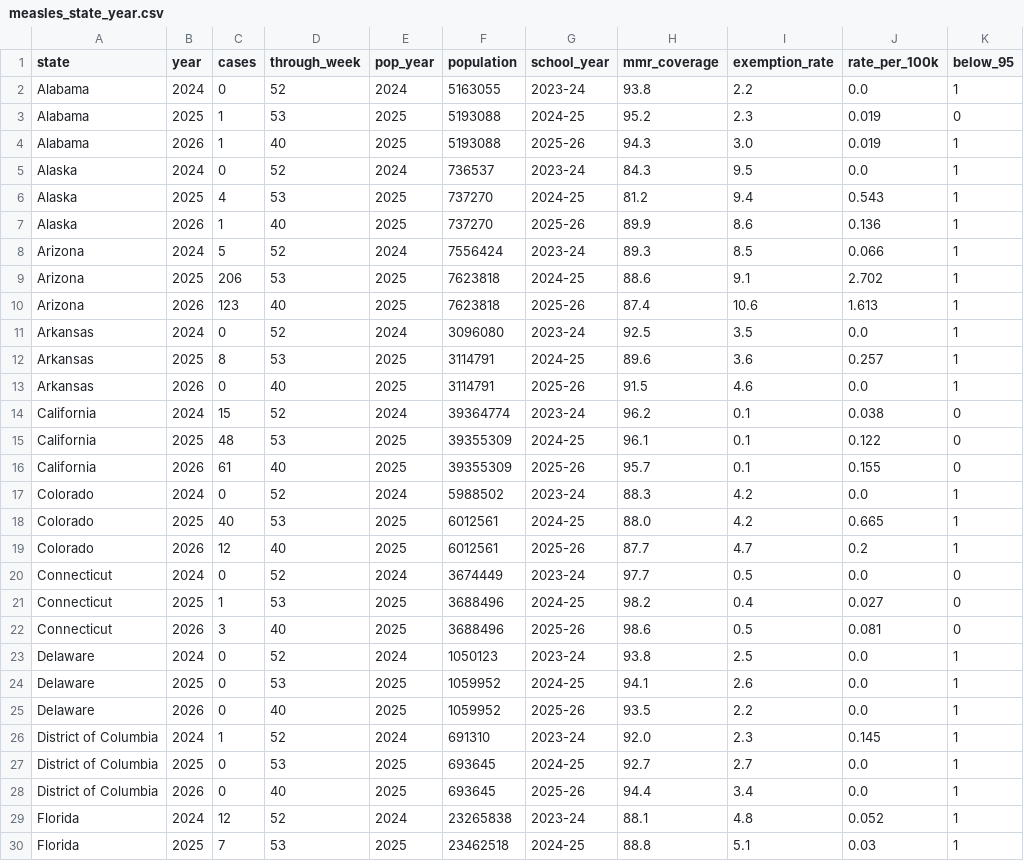
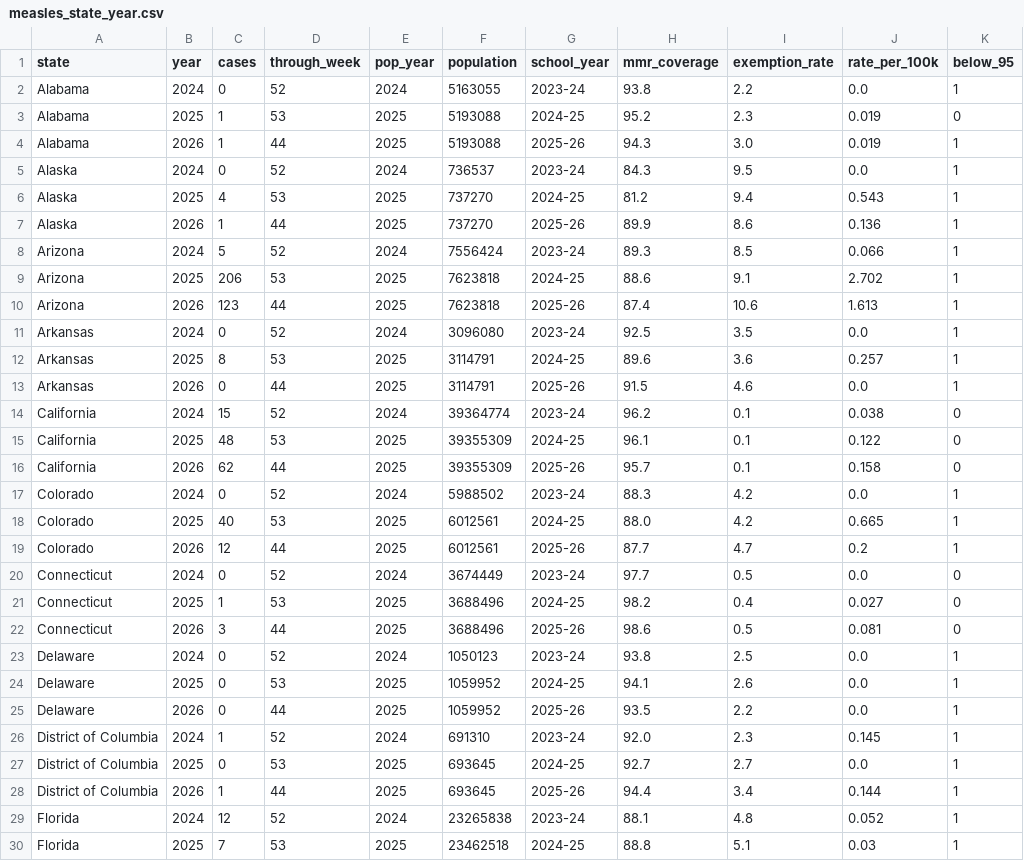
Before and after one commit to salonip11/measles-watch-usa, a CSV file: data/measles_state_year.csv, drawn as a sheet; only a part is shown; the diff covers the shown part only.

Commit message:
Refresh data through MMWR week 44

```diff
--- a/data/measles_state_year.csv
+++ b/data/measles_state_year.csv
@@ -3,27 +3,27 @@ Alabama,2024,0,52,2024,5163055,2023-24,93.8,2.2,0.0,1
 Alabama,2025,1,53,2025,5193088,2024-25,95.2,2.3,0.019,0
-Alabama,2026,1,40,2025,5193088,2025-26,94.3,3.0,0.019,1
+Alabama,2026,1,44,2025,5193088,2025-26,94.3,3.0,0.019,1
 Alaska,2024,0,52,2024,736537,2023-24,84.3,9.5,0.0,1
 Alaska,2025,4,53,2025,737270,2024-25,81.2,9.4,0.543,1
-Alaska,2026,1,40,2025,737270,2025-26,89.9,8.6,0.136,1
+Alaska,2026,1,44,2025,737270,2025-26,89.9,8.6,0.136,1
 Arizona,2024,5,52,2024,7556424,2023-24,89.3,8.5,0.066,1
 Arizona,2025,206,53,2025,7623818,2024-25,88.6,9.1,2.702,1
-Arizona,2026,123,40,2025,7623818,2025-26,87.4,10.6,1.613,1
+Arizona,2026,123,44,2025,7623818,2025-26,87.4,10.6,1.613,1
 Arkansas,2024,0,52,2024,3096080,2023-24,92.5,3.5,0.0,1
 Arkansas,2025,8,53,2025,3114791,2024-25,89.6,3.6,0.257,1
-Arkansas,2026,0,40,2025,3114791,2025-26,91.5,4.6,0.0,1
+Arkansas,2026,0,44,2025,3114791,2025-26,91.5,4.6,0.0,1
 California,2024,15,52,2024,39364774,2023-24,96.2,0.1,0.038,0
 California,2025,48,53,2025,39355309,2024-25,96.1,0.1,0.122,0
-California,2026,61,40,2025,39355309,2025-26,95.7,0.1,0.155,0
+California,2026,62,44,2025,39355309,2025-26,95.7,0.1,0.158,0
 Colorado,2024,0,52,2024,5988502,2023-24,88.3,4.2,0.0,1
 Colorado,2025,40,53,2025,6012561,2024-25,88.0,4.2,0.665,1
-Colorado,2026,12,40,2025,6012561,2025-26,87.7,4.7,0.2,1
+Colorado,2026,12,44,2025,6012561,2025-26,87.7,4.7,0.2,1
 Connecticut,2024,0,52,2024,3674449,2023-24,97.7,0.5,0.0,0
 Connecticut,2025,1,53,2025,3688496,2024-25,98.2,0.4,0.027,0
-Connecticut,2026,3,40,2025,3688496,2025-26,98.6,0.5,0.081,0
+Connecticut,2026,3,44,2025,3688496,2025-26,98.6,0.5,0.081,0
 Delaware,2024,0,52,2024,1050123,2023-24,93.8,2.5,0.0,1
 Delaware,2025,0,53,2025,1059952,2024-25,94.1,2.6,0.0,1
-Delaware,2026,0,40,2025,1059952,2025-26,93.5,2.2,0.0,1
+Delaware,2026,0,44,2025,1059952,2025-26,93.5,2.2,0.0,1
 District of Columbia,2024,1,52,2024,691310,2023-24,92.0,2.3,0.145,1
 District of Columbia,2025,0,53,2025,693645,2024-25,92.7,2.7,0.0,1
-District of Columbia,2026,0,40,2025,693645,2025-26,94.4,3.4,0.0,1
+District of Columbia,2026,1,44,2025,693645,2025-26,94.4,3.4,0.144,1
 Florida,2024,12,52,2024,23265838,2023-24,88.1,4.8,0.052,1
```
Also changed, not shown: 78 edited cells elsewhere in this file, data/mmr_coverage.csv, data/population.csv, 1 other file.
